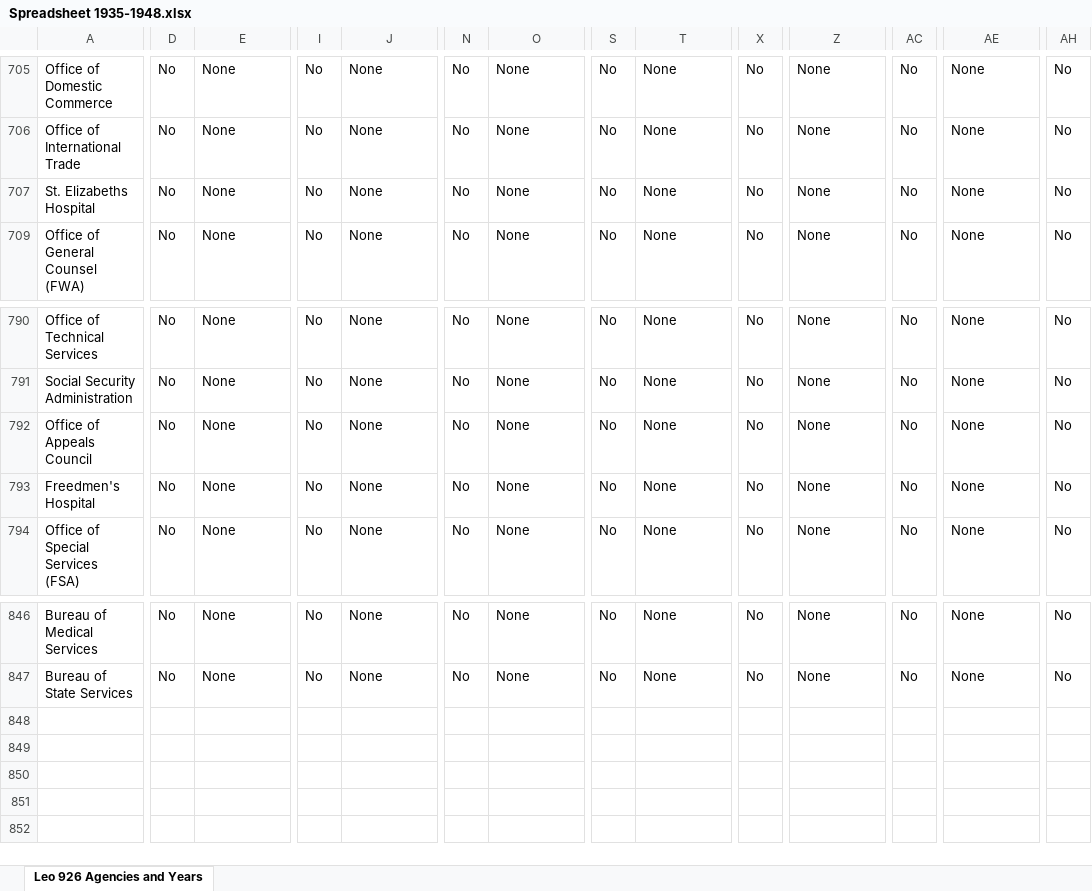
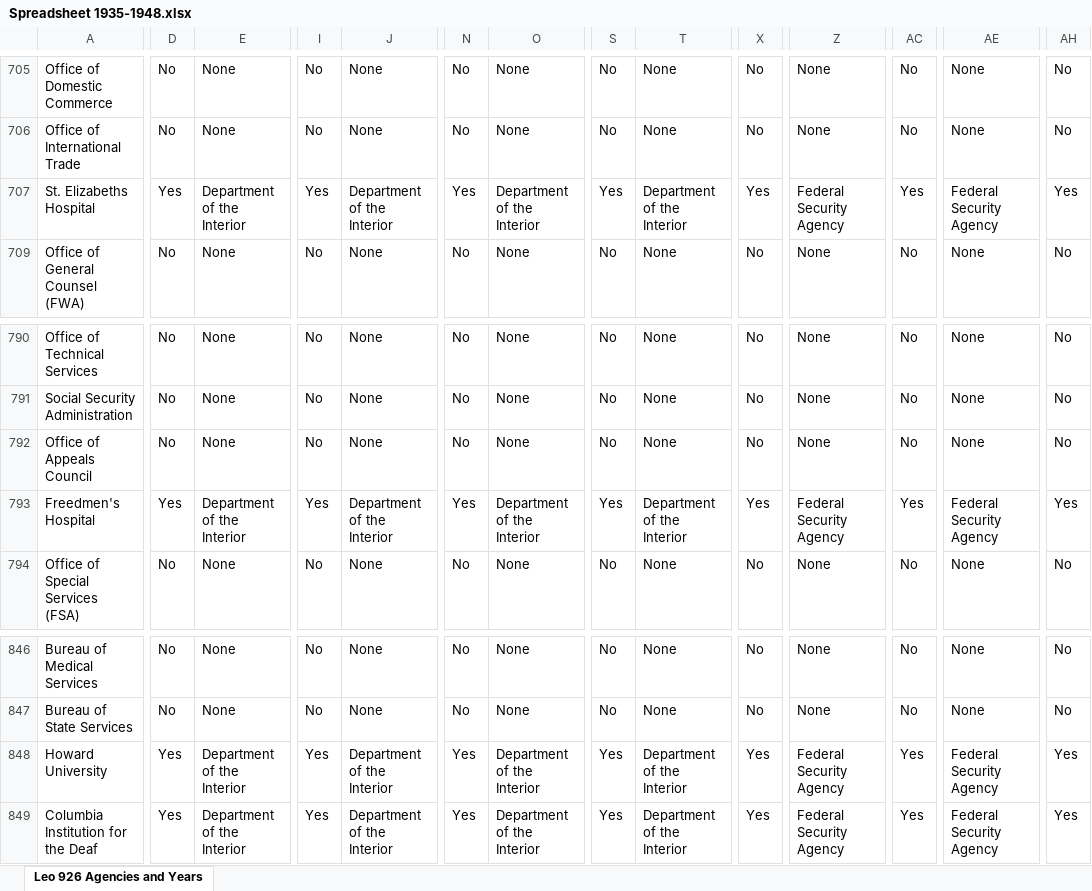
Before and after one commit to pbm5dc5ymw-code/GovThingyV2, an Excel workbook: data/Spreadsheet 1935-1948.xlsx, sheet Leo 926 Agencies and Years, drawn as a sheet; only a part is shown, gaps mark what is left out; values as stored, in another font and other column widths than the file's, no borders; rows hold the shown columns only; the diff covers the shown part only; the diff names each change by its address in the sheet, - before the commit and + after, or states it on an @@ line.

```diff
--- a/data/Spreadsheet 1935-1948.xlsx (sheet Leo 926 Agencies and Years)
+++ b/data/Spreadsheet 1935-1948.xlsx (sheet Leo 926 Agencies and Years)
-D707: No
+D707: Yes
-E707: None
+E707: Department of the Interior
-I707: No
+I707: Yes
-J707: None
+J707: Department of the Interior
-N707: No
+N707: Yes
-O707: None
+O707: Department of the Interior
-S707: No
+S707: Yes
-T707: None
+T707: Department of the Interior
-X707: No
+X707: Yes
-Z707: None
+Z707: Federal Security Agency
-AC707: No
+AC707: Yes
-AE707: None
+AE707: Federal Security Agency
-AH707: No
+AH707: Yes
-D793: No
+D793: Yes
-E793: None
+E793: Department of the Interior
-I793: No
+I793: Yes
-J793: None
+J793: Department of the Interior
-N793: No
+N793: Yes
-O793: None
+O793: Department of the Interior
-S793: No
+S793: Yes
-T793: None
+T793: Department of the Interior
-X793: No
+X793: Yes
-Z793: None
+Z793: Federal Security Agency
-AC793: No
+AC793: Yes
-AE793: None
+AE793: Federal Security Agency
-AH793: No
+AH793: Yes
+row 848: Howard University | Yes | Department of the Interior | Yes | Department of the Interior | Yes | Department of the Interior | Yes | Department of the Interior | Yes | Federal Security Agency | Yes | Federal Security Agency | Yes
+row 849: Columbia Institution for the Deaf | Yes | Department of the Interior | Yes | Department of the Interior | Yes | Department of the Interior | Yes | Department of the Interior | Yes | Federal Security Agency | Yes | Federal Security Agency | Yes
```
Also changed, not shown: 17 edited cells elsewhere in this sheet, 1 other file.
